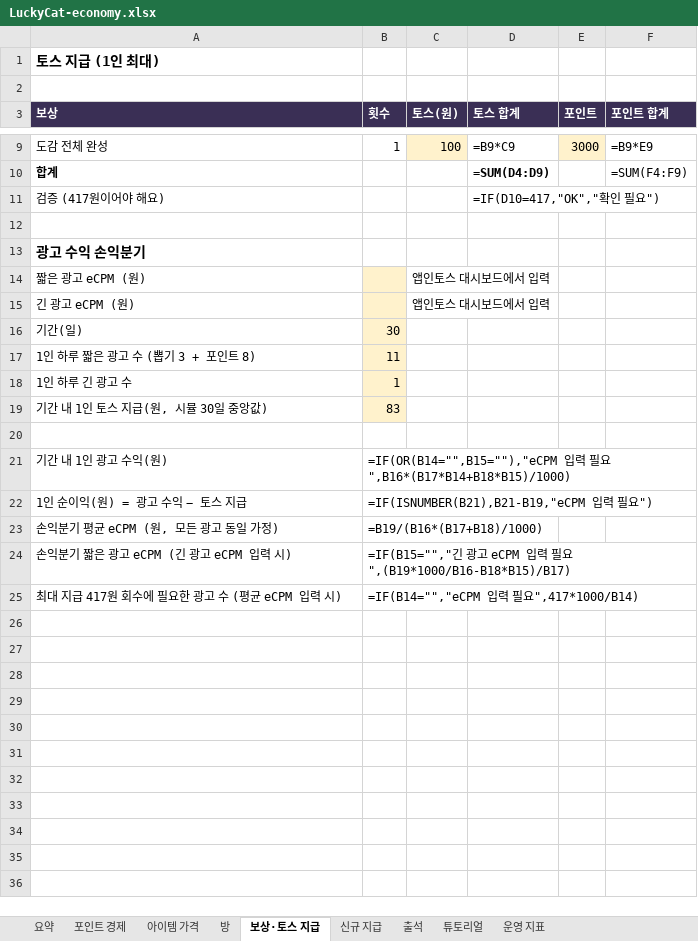
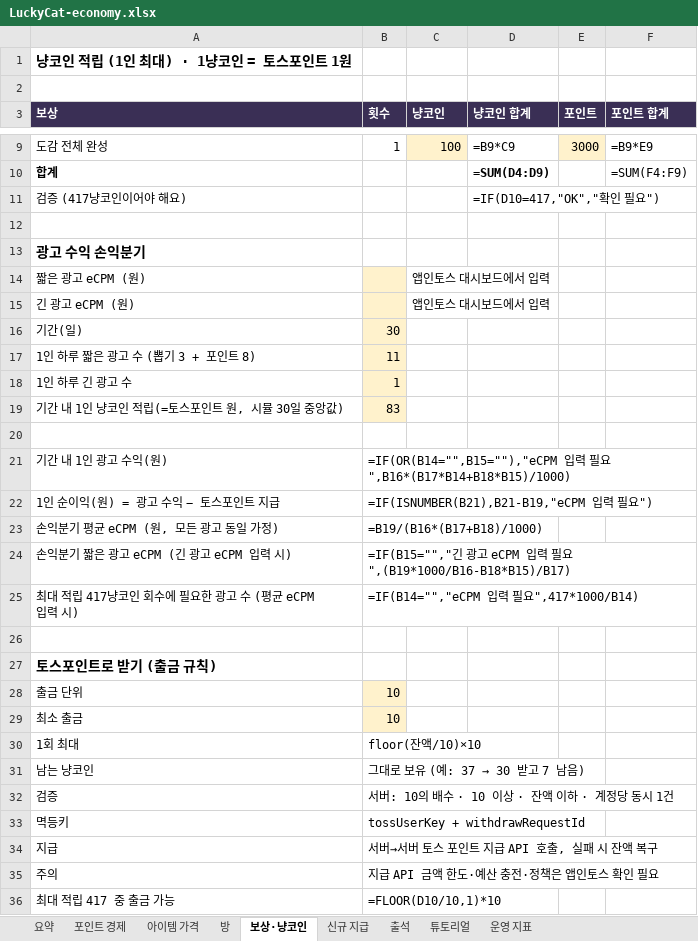
Before and after one commit to kwt0821-toss/good_luck_today, an Excel workbook: config/LuckyCat-economy.xlsx, sheet 보상·냥코인, drawn as a sheet; only a part is shown, gaps mark what is left out; values as stored, in another font and other column widths than the file's, no borders; formulas without a stored value are shown as written; the diff names each change by its address in the sheet, - before the commit and + after, or states it on an @@ line.

```diff
--- a/config/LuckyCat-economy.xlsx (sheet 보상·냥코인)
+++ b/config/LuckyCat-economy.xlsx (sheet 보상·냥코인)
-sheet tab: 보상·토스 지급
+sheet tab: 보상·냥코인
-A1 (보상): 토스 지급 (1인 최대)
+A1 (보상): 냥코인 적립 (1인 최대) · 1냥코인 = 토스포인트 1원
-C3: 토스(원)
+C3: 냥코인
-D3: 토스 합계
+D3: 냥코인 합계
-A11 (보상): 검증 (417원이어야 해요)
+A11 (보상): 검증 (417냥코인이어야 해요)
-A19 (보상): 기간 내 1인 토스 지급(원, 시뮬 30일 중앙값)
+A19 (보상): 기간 내 1인 냥코인 적립(=토스포인트 원, 시뮬 30일 중앙값)
-A22 (보상): 1인 순이익(원) = 광고 수익 − 토스 지급
+A22 (보상): 1인 순이익(원) = 광고 수익 − 토스포인트 지급
-A25 (보상): 최대 지급 417원 회수에 필요한 광고 수 (평균 eCPM 입력 시)
+A25 (보상): 최대 적립 417냥코인 회수에 필요한 광고 수 (평균 eCPM 입력 시)
+row 26: (empty)
+row 27: 토스포인트로 받기 (출금 규칙)
+row 28: 출금 단위 | 10
+row 29: 최소 출금 | 10
+row 30: 1회 최대 | floor(잔액/10)×10
+row 31: 남는 냥코인 | 그대로 보유 (예: 37 → 30 받고 7 남음)
+row 32: 검증 | 서버: 10의 배수 · 10 이상 · 잔액 이하 · 계정당 동시 1건
+row 33: 멱등키 | tossUserKey + withdrawRequestId
+row 34: 지급 | 서버→서버 토스 포인트 지급 API 호출, 실패 시 잔액 복구
+row 35: 주의 | 지급 API 금액 한도·예산 충전·정책은 앱인토스 확인 필요
+row 36: 최대 적립 417 중 출금 가능 | =FLOOR(D10/10,1)*10
```
Also changed, not shown: sheet 운영 지표, sheet 요약, sheet 튜토리얼, sheet 포인트 경제, 26 other files.
